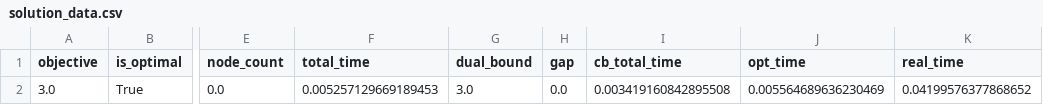
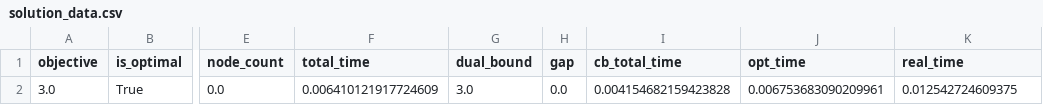
Before and after one commit to thuzax/Benders-2D-Cutting, a CSV file: toys/benders_toy_2/solution_data.csv, drawn as a sheet; only a part is shown, gaps mark what is left out; the diff names each change by its address in the sheet, - before the commit and + after, or states it on an @@ line.

```diff
--- a/toys/benders_toy_2/solution_data.csv
+++ b/toys/benders_toy_2/solution_data.csv
-F2 (total_time): 0.005257129669189453
+F2 (total_time): 0.006410121917724609
-I2 (cb_total_time): 0.003419160842895508
+I2 (cb_total_time): 0.004154682159423828
-J2 (opt_time): 0.005564689636230469
+J2 (opt_time): 0.006753683090209961
-K2 (real_time): 0.04199576377868652
+K2 (real_time): 0.012542724609375
```
Also changed, not shown: toys/benders_toy_1/solution_data.csv, toys/benders_toy_3/solution_data.csv, 53 other files.
